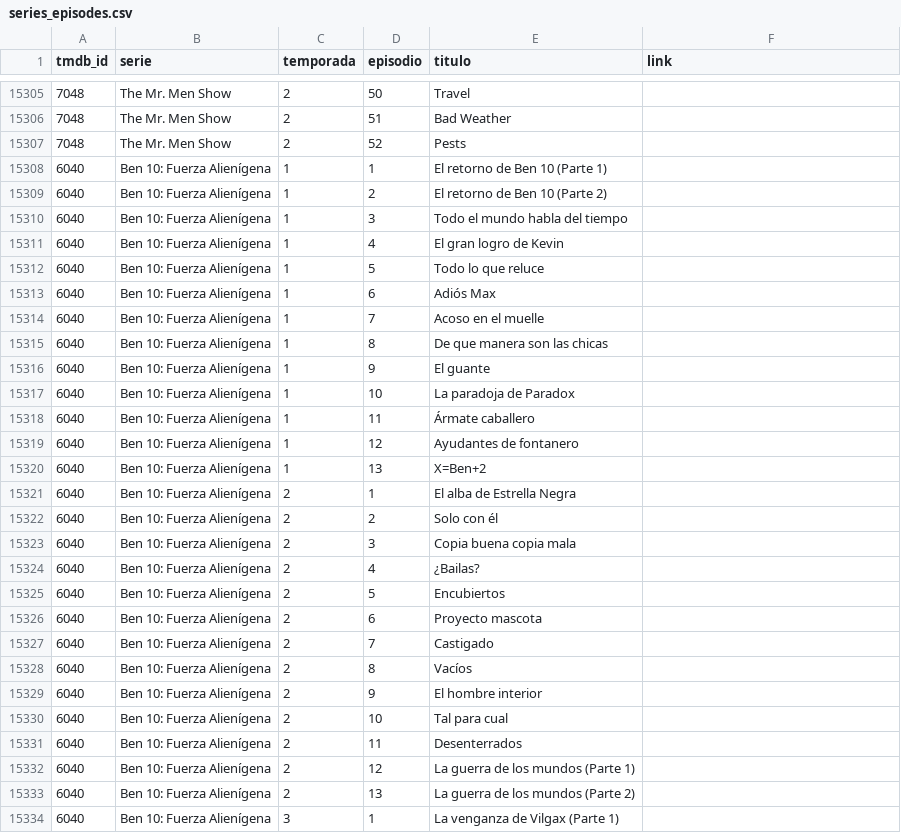
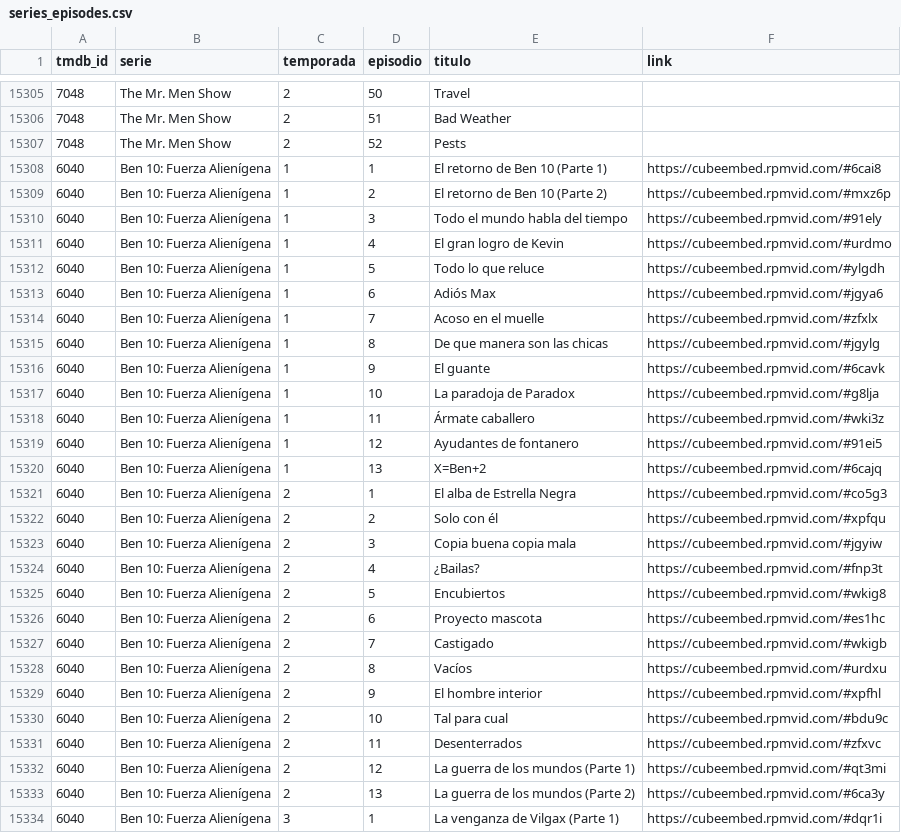
Before and after one commit to Tooncloudlive/Tooncloudlive.github.io, a CSV file: series_episodes.csv, drawn as a sheet; only a part is shown, gaps mark what is left out; the diff covers the shown part only.

Commit message:
Add episode links to Ben 10: Fuerza Alienígena
Added episode links for 'Ben 10: Fuerza Alienígena' series.

```diff
--- a/series_episodes.csv
+++ b/series_episodes.csv
@@ -15307,28 +15307,28 @@ tmdb_id,serie,temporada,episodio,titulo,link
 7048,The Mr. Men Show,2,52,Pests,
-6040,Ben 10: Fuerza Alienígena,1,1,El retorno de Ben 10 (Parte 1),
-6040,Ben 10: Fuerza Alienígena,1,2,El retorno de Ben 10 (Parte 2),
-6040,Ben 10: Fuerza Alienígena,1,3,Todo el mundo habla del tiempo,
-6040,Ben 10: Fuerza Alienígena,1,4,El gran logro de Kevin,
-6040,Ben 10: Fuerza Alienígena,1,5,Todo lo que reluce,
-6040,Ben 10: Fuerza Alienígena,1,6,Adiós Max,
-6040,Ben 10: Fuerza Alienígena,1,7,Acoso en el muelle,
-6040,Ben 10: Fuerza Alienígena,1,8,De que manera son las chicas,
-6040,Ben 10: Fuerza Alienígena,1,9,El guante,
-6040,Ben 10: Fuerza Alienígena,1,10,La paradoja de Paradox,
-6040,Ben 10: Fuerza Alienígena,1,11,Ármate caballero,
-6040,Ben 10: Fuerza Alienígena,1,12,Ayudantes de fontanero,
-6040,Ben 10: Fuerza Alienígena,1,13,X=Ben+2,
-6040,Ben 10: Fuerza Alienígena,2,1,El alba de Estrella Negra,
-6040,Ben 10: Fuerza Alienígena,2,2,Solo con él,
-6040,Ben 10: Fuerza Alienígena,2,3,Copia buena copia mala,
-6040,Ben 10: Fuerza Alienígena,2,4,¿Bailas?,
-6040,Ben 10: Fuerza Alienígena,2,5,Encubiertos,
-6040,Ben 10: Fuerza Alienígena,2,6,Proyecto mascota,
-6040,Ben 10: Fuerza Alienígena,2,7,Castigado,
-6040,Ben 10: Fuerza Alienígena,2,8,Vacíos,
-6040,Ben 10: Fuerza Alienígena,2,9,El hombre interior,
-6040,Ben 10: Fuerza Alienígena,2,10,Tal para cual,
-6040,Ben 10: Fuerza Alienígena,2,11,Desenterrados,
-6040,Ben 10: Fuerza Alienígena,2,12,La guerra de los mundos (Parte 1),
-6040,Ben 10: Fuerza Alienígena,2,13,La guerra de los mundos (Parte 2),
-6040,Ben 10: Fuerza Alienígena,3,1,La venganza de Vilgax (Parte 1),
+6040,Ben 10: Fuerza Alienígena,1,1,El retorno de Ben 10 (Parte 1),https://cubeembed.rpmvid.com/#6cai8
+6040,Ben 10: Fuerza Alienígena,1,2,El retorno de Ben 10 (Parte 2),https://cubeembed.rpmvid.com/#mxz6p
+6040,Ben 10: Fuerza Alienígena,1,3,Todo el mundo habla del tiempo,https://cubeembed.rpmvid.com/#91ely
+6040,Ben 10: Fuerza Alienígena,1,4,El gran logro de Kevin,https://cubeembed.rpmvid.com/#urdmo
+6040,Ben 10: Fuerza Alienígena,1,5,Todo lo que reluce,https://cubeembed.rpmvid.com/#ylgdh
+6040,Ben 10: Fuerza Alienígena,1,6,Adiós Max,https://cubeembed.rpmvid.com/#jgya6
+6040,Ben 10: Fuerza Alienígena,1,7,Acoso en el muelle,https://cubeembed.rpmvid.com/#zfxlx
+6040,Ben 10: Fuerza Alienígena,1,8,De que manera son las chicas,https://cubeembed.rpmvid.com/#jgylg
+6040,Ben 10: Fuerza Alienígena,1,9,El guante,https://cubeembed.rpmvid.com/#6cavk
+6040,Ben 10: Fuerza Alienígena,1,10,La paradoja de Paradox,https://cubeembed.rpmvid.com/#g8lja
+6040,Ben 10: Fuerza Alienígena,1,11,Ármate caballero,https://cubeembed.rpmvid.com/#wki3z
+6040,Ben 10: Fuerza Alienígena,1,12,Ayudantes de fontanero,https://cubeembed.rpmvid.com/#91ei5
+6040,Ben 10: Fuerza Alienígena,1,13,X=Ben+2,https://cubeembed.rpmvid.com/#6cajq
+6040,Ben 10: Fuerza Alienígena,2,1,El alba de Estrella Negra,https://cubeembed.rpmvid.com/#co5g3
+6040,Ben 10: Fuerza Alienígena,2,2,Solo con él,https://cubeembed.rpmvid.com/#xpfqu
+6040,Ben 10: Fuerza Alienígena,2,3,Copia buena copia mala,https://cubeembed.rpmvid.com/#jgyiw
+6040,Ben 10: Fuerza Alienígena,2,4,¿Bailas?,https://cubeembed.rpmvid.com/#fnp3t
+6040,Ben 10: Fuerza Alienígena,2,5,Encubiertos,https://cubeembed.rpmvid.com/#wkig8
+6040,Ben 10: Fuerza Alienígena,2,6,Proyecto mascota,https://cubeembed.rpmvid.com/#es1hc
+6040,Ben 10: Fuerza Alienígena,2,7,Castigado,https://cubeembed.rpmvid.com/#wkigb
+6040,Ben 10: Fuerza Alienígena,2,8,Vacíos,https://cubeembed.rpmvid.com/#urdxu
+6040,Ben 10: Fuerza Alienígena,2,9,El hombre interior,https://cubeembed.rpmvid.com/#xpfhl
+6040,Ben 10: Fuerza Alienígena,2,10,Tal para cual,https://cubeembed.rpmvid.com/#bdu9c
+6040,Ben 10: Fuerza Alienígena,2,11,Desenterrados,https://cubeembed.rpmvid.com/#zfxvc
+6040,Ben 10: Fuerza Alienígena,2,12,La guerra de los mundos (Parte 1),https://cubeembed.rpmvid.com/#qt3mi
+6040,Ben 10: Fuerza Alienígena,2,13,La guerra de los mundos (Parte 2),https://cubeembed.rpmvid.com/#6ca3y
+6040,Ben 10: Fuerza Alienígena,3,1,La venganza de Vilgax (Parte 1),https://cubeembed.rpmvid.com/#dqr1i
```
Also changed, not shown: 19 edited cells elsewhere in this file.
